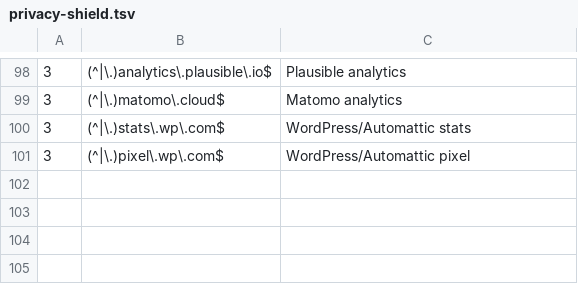
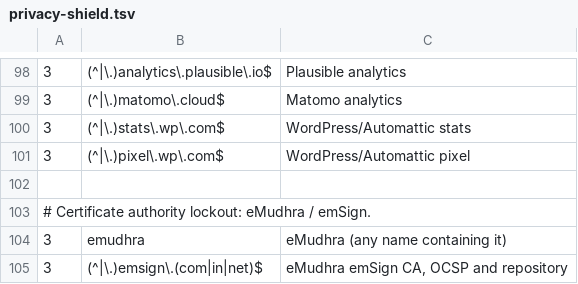
Before and after one commit to IAmXMob69/home-dns, a TSV file: privacy-shield/privacy-shield.tsv, drawn as a sheet; only a part is shown, gaps mark what is left out; the diff names each change by its address in the sheet, - before the commit and + after, or states it on an @@ line.

Commit message:
Block eMudhra domains in the privacy shield
Deny any name containing emudhra and the emsign.com/.in/.net zones, so no client on the network can reach the CA's sites, OCSP or repository. Pairs with distrusting the emSign roots in the host trust store.

```diff
--- a/privacy-shield/privacy-shield.tsv
+++ b/privacy-shield/privacy-shield.tsv
+row 102: (empty)
+row 103: # Certificate authority lockout: eMudhra / emSign.
+row 104: 3 | emudhra | eMudhra (any name containing it)
+row 105: 3 | (^|\.)emsign\.(com|in|net)$ | eMudhra emSign CA, OCSP and repository
```
